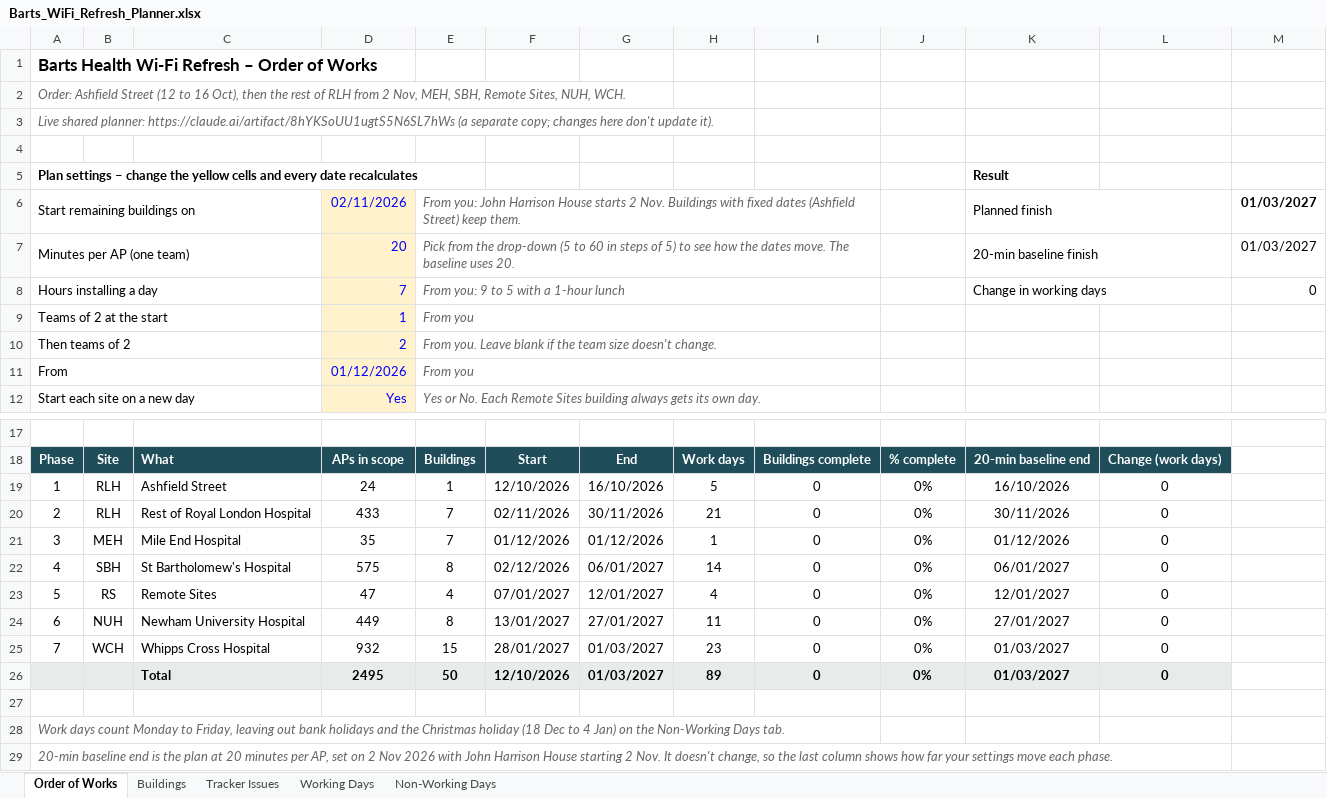
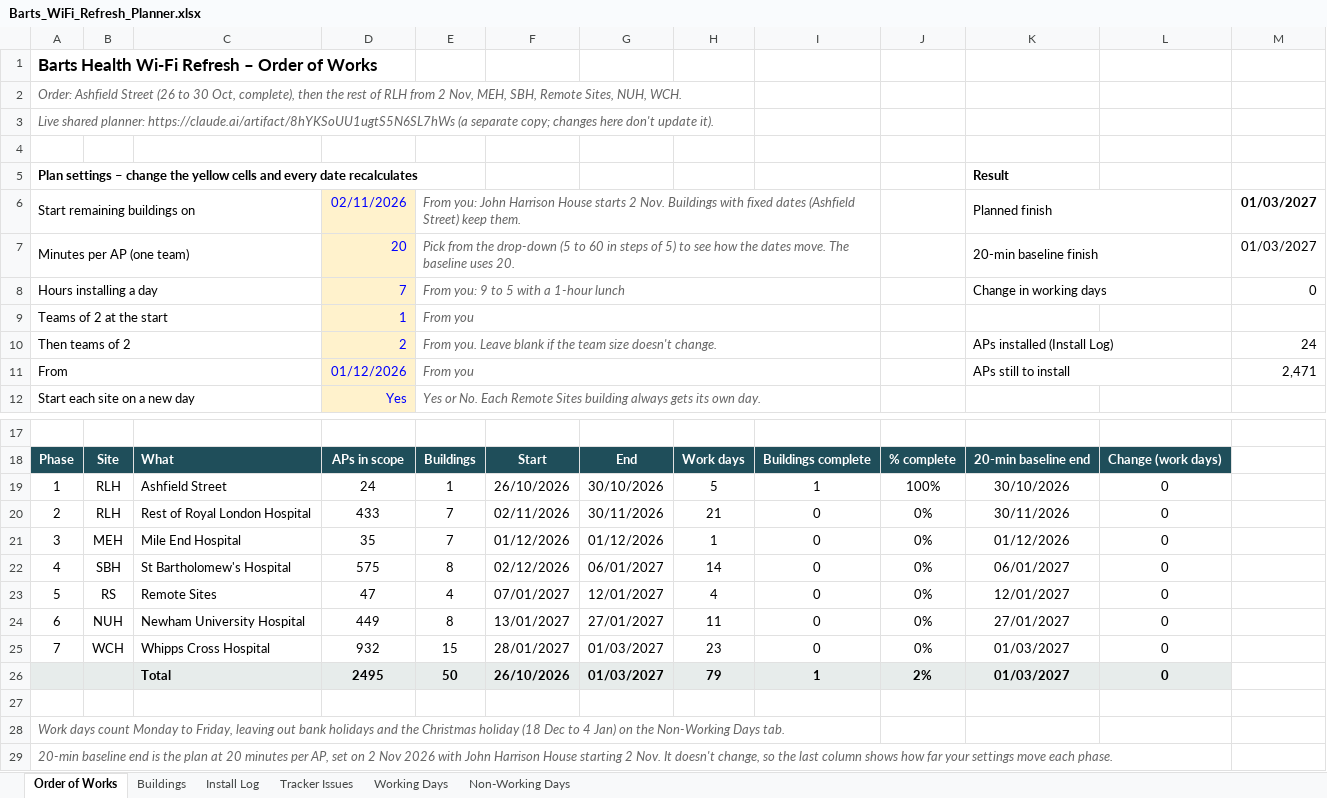
Before and after one commit to BartsHealth/BartsHealth.github.io, an Excel workbook: Barts_WiFi_Refresh_Planner.xlsx, sheet Order of Works, drawn as a sheet; only a part is shown, gaps mark what is left out; values as stored, in another font and other column widths than the file's, no borders; conditional formats not drawn; the diff names each change by its address in the sheet, - before the commit and + after, or states it on an @@ line.

```diff
--- a/Barts_WiFi_Refresh_Planner.xlsx (sheet Order of Works)
+++ b/Barts_WiFi_Refresh_Planner.xlsx (sheet Order of Works)
+sheet tab: Install Log
-A2: …Ashfield Street (12 to 16 Oct), then the…
+A2: …Ashfield Street (26 to 30 Oct, complete), then the…
-K10: (empty)
+K10: APs installed (Install Log)
+K10:L10 merged
-M10: (empty)
+M10: 24
-K11: (empty)
+K11: APs still to install
+K11:L11 merged
-M11: (empty)
+M11: 2,471
-F19: 12/10/2026
+F19: 26/10/2026
-G19: 16/10/2026
+G19: 30/10/2026
-I19: 0
+I19: 1
-J19: 0%
+J19: 100%
-K19: 16/10/2026
+K19: 30/10/2026
-F26: 12/10/2026
+F26: 26/10/2026
-H26: 89
+H26: 79
-I26: 0
+I26: 1
-J26: 0%
+J26: 2%
```
Also changed, not shown: sheet Buildings, 2 other files.
